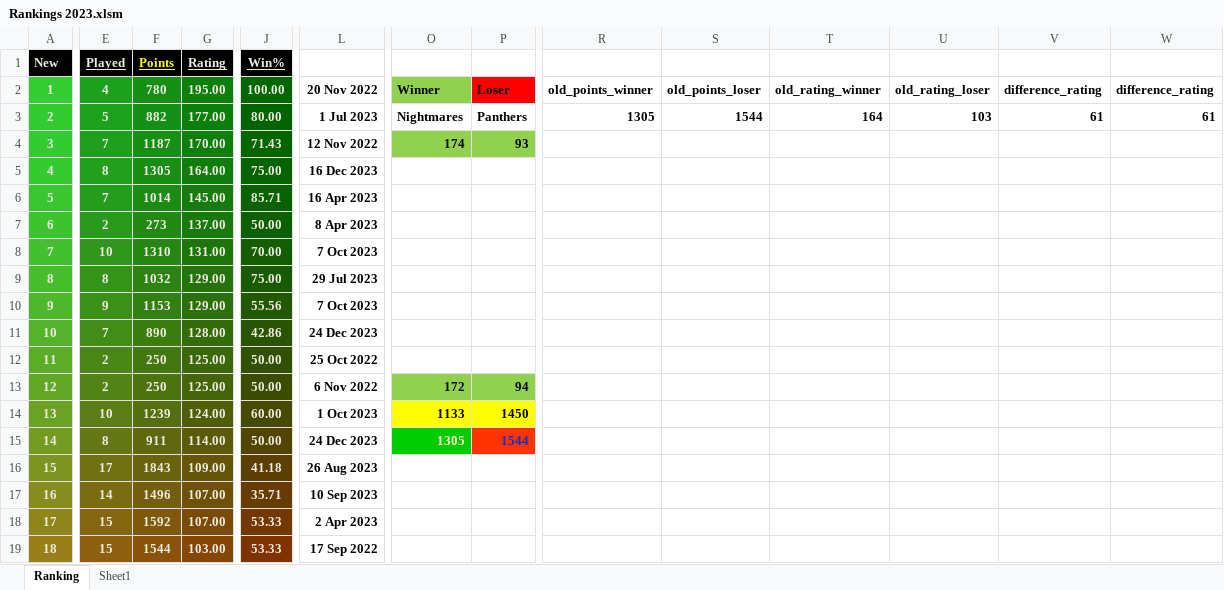
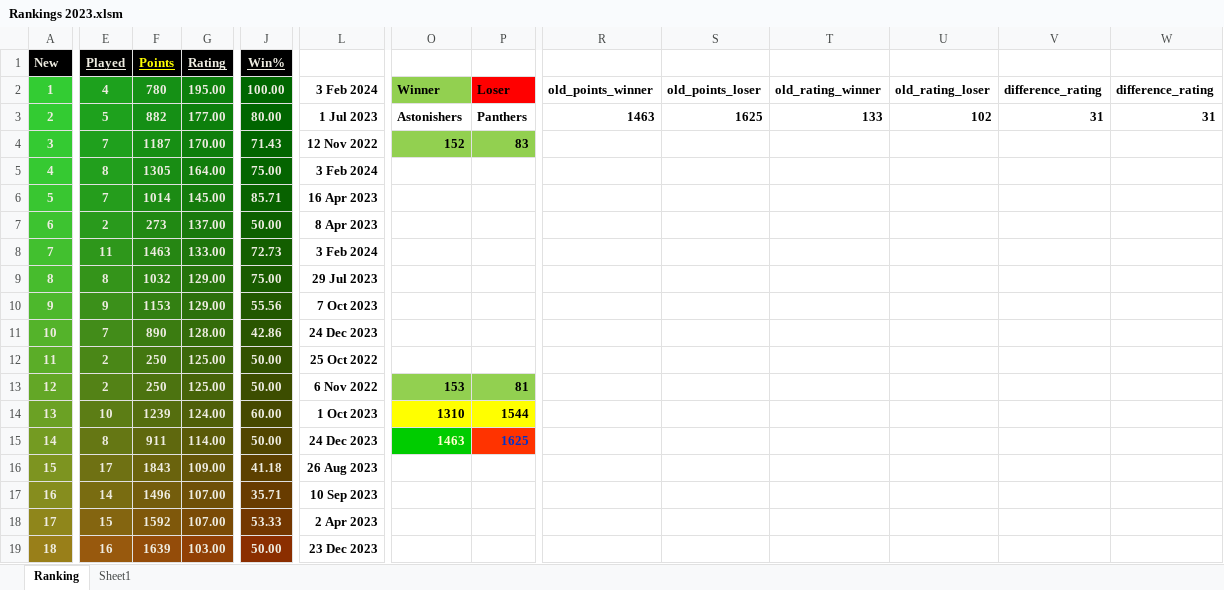
Before and after one commit to Sachienmittal/RRCC, an Excel workbook: Records/Rankings 2023.xlsm, sheet Ranking, drawn as a sheet; only a part is shown, gaps mark what is left out; values as stored, in another font and other column widths than the file's, no borders; conditional formats not drawn; the diff covers the shown part only; the diff names each change by its address in the sheet, - before the commit and + after, or states it on an @@ line.

Commit message:
20240203 AST vs PNT

```diff
--- a/Records/Rankings 2023.xlsm (sheet Ranking)
+++ b/Records/Rankings 2023.xlsm (sheet Ranking)
-L2: 20 Nov 2022
+L2: 3 Feb 2024
-O3: Nightmares
+O3: Astonishers
-R3: 1305
+R3: 1463
-S3: 1544
+S3: 1625
-T3: 164
+T3: 133
-U3: 103
+U3: 102
-V3: 61
+V3: 31
-W3: 61
+W3: 31
-O4: 174
+O4: 152
-P4: 93
+P4: 83
-L5: 16 Dec 2023
+L5: 3 Feb 2024
-E8 (Played): 10
+E8 (Played): 11
-F8 (Points): 1310
+F8 (Points): 1463
-G8 (Rating): 131.00
+G8 (Rating): 133.00
-J8 (Win%): 70.00
+J8 (Win%): 72.73
-L8: 7 Oct 2023
+L8: 3 Feb 2024
-O13: 172
+O13: 153
-P13: 94
+P13: 81
-O14: 1133
+O14: 1310
-P14: 1450
+P14: 1544
-O15: 1305
+O15: 1463
-P15: 1544
+P15: 1625
-E19 (Played): 15
+E19 (Played): 16
-F19 (Points): 1544
+F19 (Points): 1639
-J19 (Win%): 53.33
+J19 (Win%): 50.00
-L19: 17 Sep 2022
+L19: 23 Dec 2023
```
Also changed, not shown: 25 edited cells elsewhere in this sheet.
